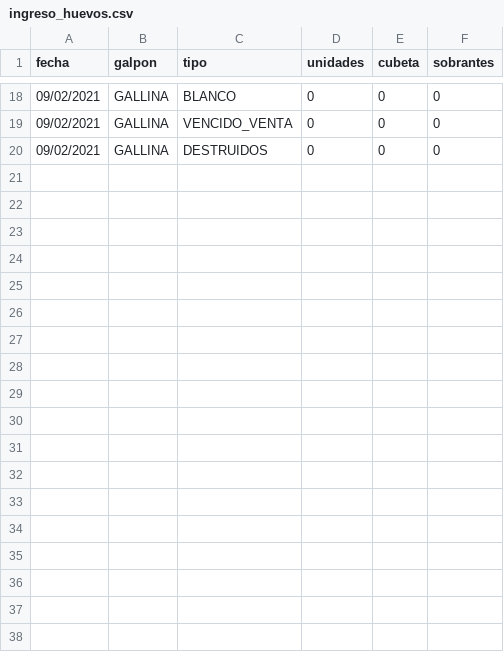
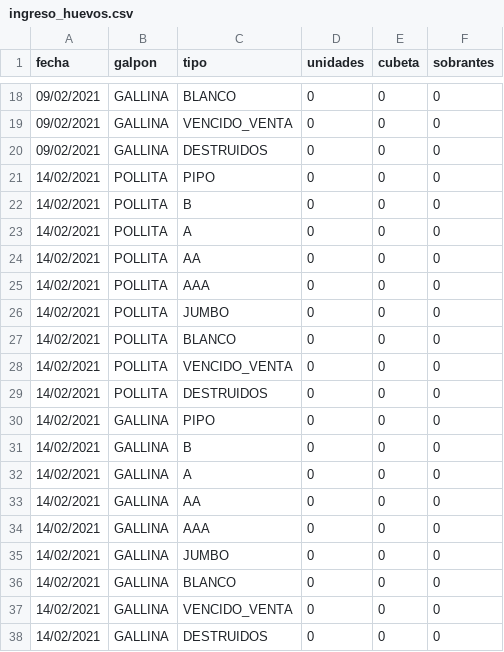
Before and after one commit to joaramirezra/Huevos-familia-lopez, a CSV file: files/ingreso_huevos.csv, drawn as a sheet; only a part is shown, gaps mark what is left out; the diff names each change by its address in the sheet, - before the commit and + after, or states it on an @@ line.

```diff
--- a/files/ingreso_huevos.csv
+++ b/files/ingreso_huevos.csv
+row 21: 14/02/2021 | POLLITA | PIPO | 0 | 0 | 0
+row 22: 14/02/2021 | POLLITA | B | 0 | 0 | 0
+row 23: 14/02/2021 | POLLITA | A | 0 | 0 | 0
+row 24: 14/02/2021 | POLLITA | AA | 0 | 0 | 0
+row 25: 14/02/2021 | POLLITA | AAA | 0 | 0 | 0
+row 26: 14/02/2021 | POLLITA | JUMBO | 0 | 0 | 0
+row 27: 14/02/2021 | POLLITA | BLANCO | 0 | 0 | 0
+row 28: 14/02/2021 | POLLITA | VENCIDO_VENTA | 0 | 0 | 0
+row 29: 14/02/2021 | POLLITA | DESTRUIDOS | 0 | 0 | 0
+row 30: 14/02/2021 | GALLINA | PIPO | 0 | 0 | 0
+row 31: 14/02/2021 | GALLINA | B | 0 | 0 | 0
+row 32: 14/02/2021 | GALLINA | A | 0 | 0 | 0
+row 33: 14/02/2021 | GALLINA | AA | 0 | 0 | 0
+row 34: 14/02/2021 | GALLINA | AAA | 0 | 0 | 0
+row 35: 14/02/2021 | GALLINA | JUMBO | 0 | 0 | 0
+row 36: 14/02/2021 | GALLINA | BLANCO | 0 | 0 | 0
+row 37: 14/02/2021 | GALLINA | VENCIDO_VENTA | 0 | 0 | 0
+row 38: 14/02/2021 | GALLINA | DESTRUIDOS | 0 | 0 | 0
```
Also changed, not shown: files/venta_huevos.csv, 2 other files.
